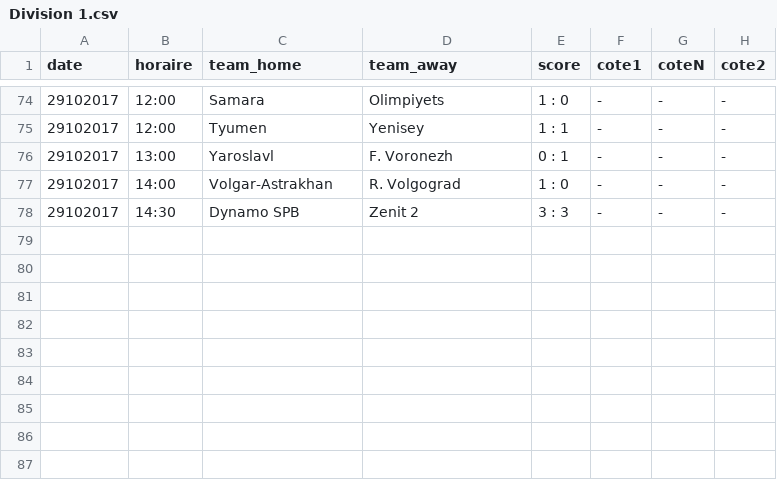
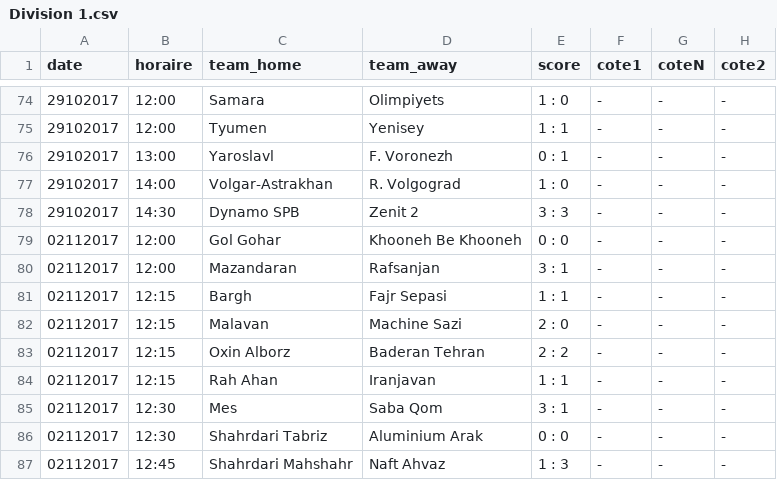
Before and after one commit to srivollet/jbetapp, a CSV file: betapp/src/main/resources/Division 1.csv, drawn as a sheet; only a part is shown, gaps mark what is left out.

```diff
--- a/betapp/src/main/resources/Division 1.csv
+++ b/betapp/src/main/resources/Division 1.csv
@@ -78 +78,10 @@ date,horaire,team_home,team_away,score,cote1,coteN,cote2
 29102017,14:30,Dynamo SPB ,Zenit 2,3 : 3,-,-,-
+02112017,12:00,Gol Gohar,Khooneh Be Khooneh,0 : 0,-,-,-
+02112017,12:00,Mazandaran,Rafsanjan,3 : 1,-,-,-
+02112017,12:15,Bargh,Fajr Sepasi,1 : 1,-,-,-
+02112017,12:15,Malavan ,Machine Sazi,2 : 0,-,-,-
+02112017,12:15,Oxin Alborz,Baderan Tehran,2 : 2,-,-,-
+02112017,12:15,Rah Ahan,Iranjavan,1 : 1,-,-,-
+02112017,12:30,Mes,Saba Qom,3 : 1,-,-,-
+02112017,12:30,Shahrdari Tabriz,Aluminium Arak,0 : 0,-,-,-
+02112017,12:45,Shahrdari Mahshahr,Naft Ahvaz,1 : 3,-,-,-
```
Also changed, not shown: betapp/src/main/resources/Ligue des Champions - Phase de groupe.csv, betapp/src/main/resources/Premier League.csv, 35 other files.
